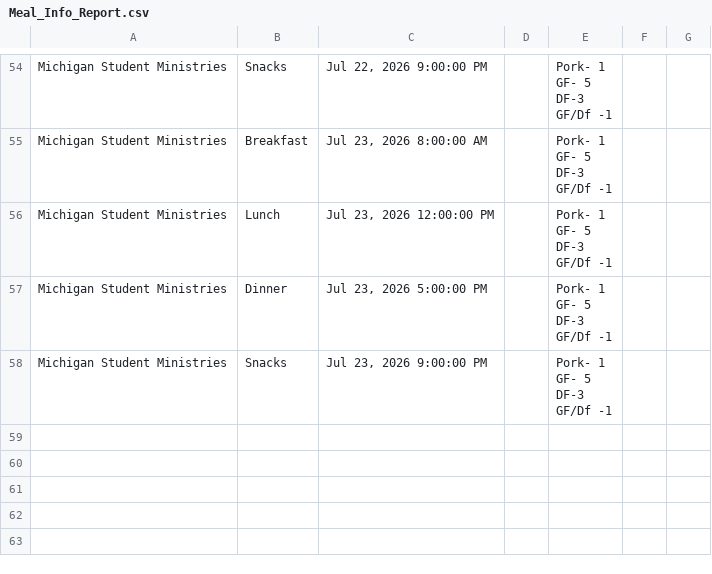
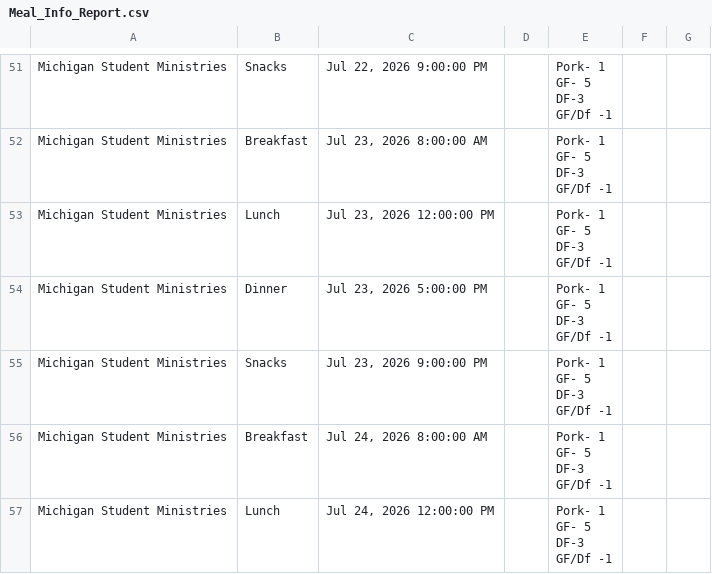
Before and after one commit to solomon123james-cmd/fhl-dashboard-data, a CSV file: data/Meal_Info_Report.csv, drawn as a sheet; only a part is shown, gaps mark what is left out; ↵ is a line break in a cell; the diff covers the shown part only; the diff names each change by its address in the sheet, - before the commit and + after, or states it on an @@ line.

```diff
--- a/data/Meal_Info_Report.csv
+++ b/data/Meal_Info_Report.csv
+row 56: Michigan Student Ministries | Breakfast | Jul 24, 2026 8:00:00 AM |  | Pork- 1 ↵ GF- 5 ↵ DF-3 ↵ GF/Df -1
+row 57: Michigan Student Ministries | Lunch | Jul 24, 2026 12:00:00 PM |  | Pork- 1 ↵ GF- 5 ↵ DF-3 ↵ GF/Df -1
```
Also changed, not shown: 4 added rows, 5 removed rows, 4 moved rows and 11 edited cells elsewhere in this file.
